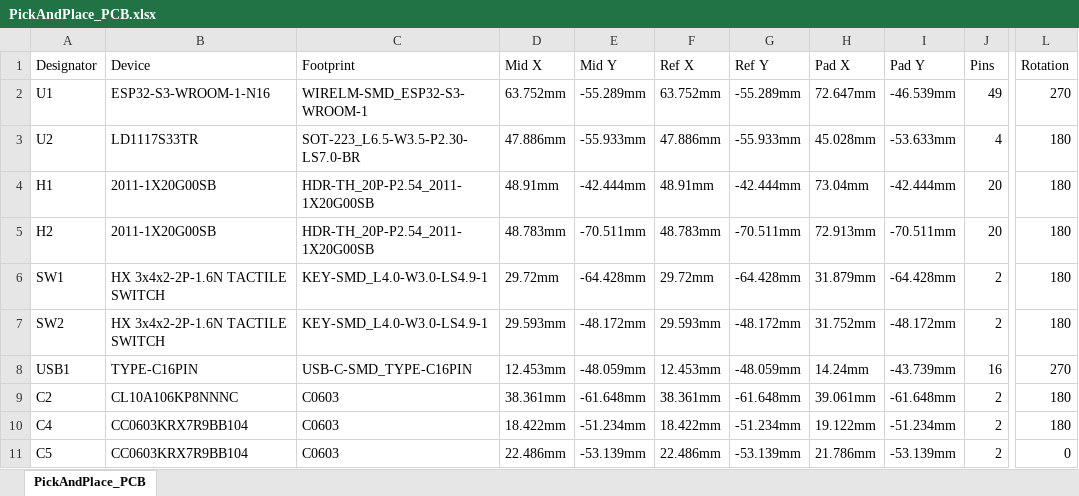
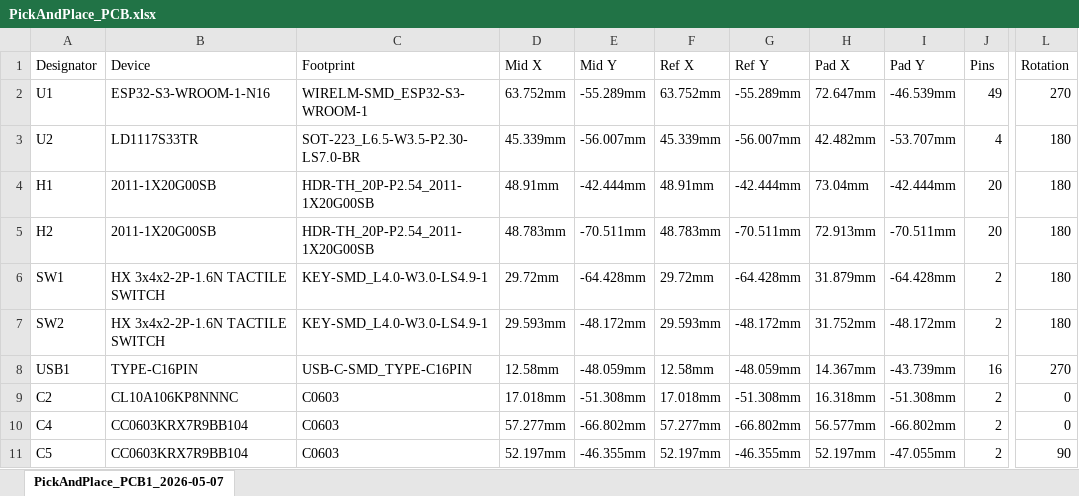
Before and after one commit to karandev79/Qein-X1A-Pro, an Excel workbook: PCB/PickAndPlace_PCB.xlsx, sheet PickAndPlace_PCB1_2026-05-07, drawn as a sheet; only a part is shown, gaps mark what is left out; values as stored, in another font and other column widths than the file's, no borders; the diff covers the shown part only; the diff names each change by its address in the sheet, - before the commit and + after, or states it on an @@ line.

```diff
--- a/PCB/PickAndPlace_PCB.xlsx (sheet PickAndPlace_PCB1_2026-05-07)
+++ b/PCB/PickAndPlace_PCB.xlsx (sheet PickAndPlace_PCB1_2026-05-07)
-sheet tab: PickAndPlace_PCB
+sheet tab: PickAndPlace_PCB1_2026-05-07
-D3 (Mid X): 47.886mm
+D3 (Mid X): 45.339mm
-E3 (Mid Y): -55.933mm
+E3 (Mid Y): -56.007mm
-F3 (Ref X): 47.886mm
+F3 (Ref X): 45.339mm
-G3 (Ref Y): -55.933mm
+G3 (Ref Y): -56.007mm
-H3 (Pad X): 45.028mm
+H3 (Pad X): 42.482mm
-I3 (Pad Y): -53.633mm
+I3 (Pad Y): -53.707mm
-D8 (Mid X): 12.453mm
+D8 (Mid X): 12.58mm
-F8 (Ref X): 12.453mm
+F8 (Ref X): 12.58mm
-H8 (Pad X): 14.24mm
+H8 (Pad X): 14.367mm
-D9 (Mid X): 38.361mm
+D9 (Mid X): 17.018mm
-E9 (Mid Y): -61.648mm
+E9 (Mid Y): -51.308mm
-F9 (Ref X): 38.361mm
+F9 (Ref X): 17.018mm
-G9 (Ref Y): -61.648mm
+G9 (Ref Y): -51.308mm
-H9 (Pad X): 39.061mm
+H9 (Pad X): 16.318mm
-I9 (Pad Y): -61.648mm
+I9 (Pad Y): -51.308mm
-L9:L10 (Rotation): 180
+L9:L10 (Rotation): 0
-D10 (Mid X): 18.422mm
+D10 (Mid X): 57.277mm
-E10 (Mid Y): -51.234mm
+E10 (Mid Y): -66.802mm
-F10 (Ref X): 18.422mm
+F10 (Ref X): 57.277mm
-G10 (Ref Y): -51.234mm
+G10 (Ref Y): -66.802mm
-H10 (Pad X): 19.122mm
+H10 (Pad X): 56.577mm
-I10 (Pad Y): -51.234mm
+I10 (Pad Y): -66.802mm
-D11 (Mid X): 22.486mm
+D11 (Mid X): 52.197mm
-E11 (Mid Y): -53.139mm
+E11 (Mid Y): -46.355mm
-F11 (Ref X): 22.486mm
+F11 (Ref X): 52.197mm
-G11 (Ref Y): -53.139mm
+G11 (Ref Y): -46.355mm
-H11 (Pad X): 21.786mm
+H11 (Pad X): 52.197mm
-I11 (Pad Y): -53.139mm
+I11 (Pad Y): -47.055mm
-L11 (Rotation): 0
+L11 (Rotation): 90
```
Also changed, not shown: 74 edited cells elsewhere in this sheet, 5 other files.
